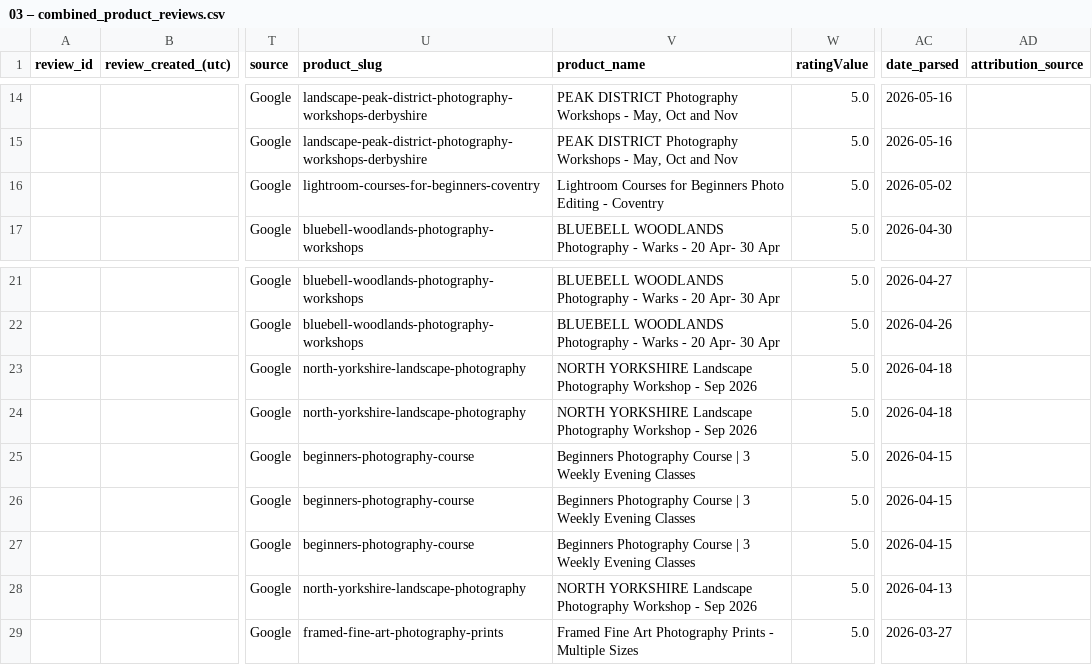
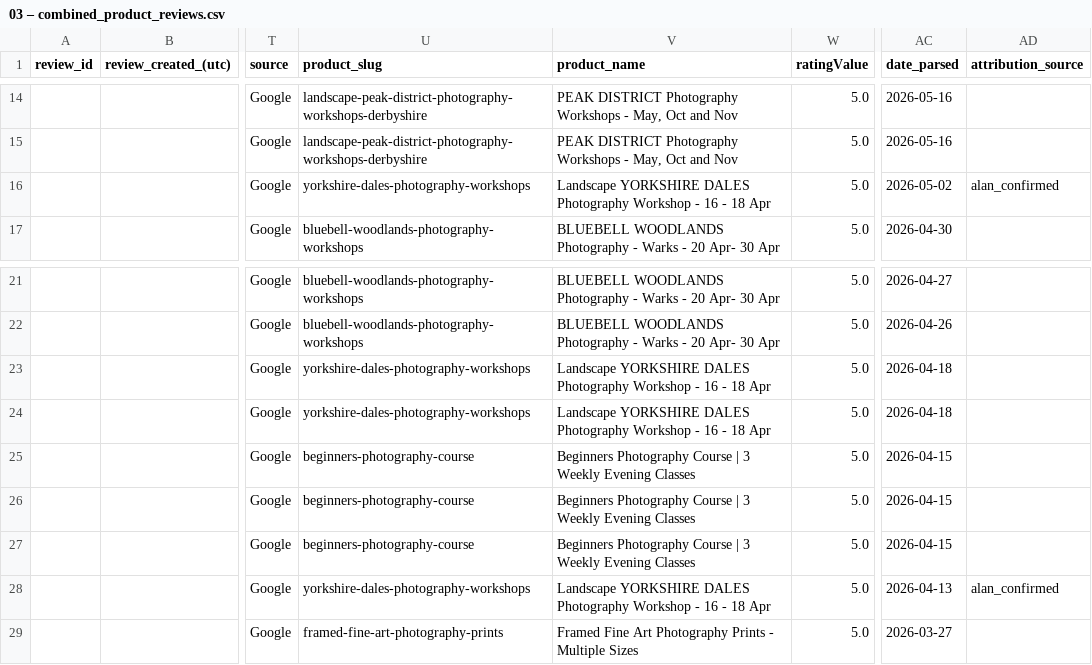
Before and after one commit to alanranger/alan-shared-resources, a CSV file: csv processed/03 – combined_product_reviews.csv, drawn as a sheet; only a part is shown, gaps mark what is left out; the diff names each change by its address in the sheet, - before the commit and + after, or states it on an @@ line.

```diff
--- a/csv processed/03 – combined_product_reviews.csv
+++ b/csv processed/03 – combined_product_reviews.csv
-U16 (product_slug): lightroom-courses-for-beginners-coventry
+U16 (product_slug): yorkshire-dales-photography-workshops
-V16 (product_name): Lightroom Courses for Beginners Photo Editing - Coventry
+V16 (product_name): Landscape YORKSHIRE DALES Photography Workshop - 16 - 18 Apr
-AD16 (attribution_source): (empty)
+AD16 (attribution_source): alan_confirmed
-U23:U24 (product_slug): north-yorkshire-landscape-photography
+U23:U24 (product_slug): yorkshire-dales-photography-workshops
-V23:V24 (product_name): NORTH YORKSHIRE Landscape Photography Workshop - Sep 2026
+V23:V24 (product_name): Landscape YORKSHIRE DALES Photography Workshop - 16 - 18 Apr
-U28 (product_slug): north-yorkshire-landscape-photography
+U28 (product_slug): yorkshire-dales-photography-workshops
-V28 (product_name): NORTH YORKSHIRE Landscape Photography Workshop - Sep 2026
+V28 (product_name): Landscape YORKSHIRE DALES Photography Workshop - 16 - 18 Apr
-AD28 (attribution_source): (empty)
+AD28 (attribution_source): alan_confirmed
```
Also changed, not shown: csv processed/03b_google_matched.csv, csv processed/14-google-curated-attributions.csv, 9 other files.
